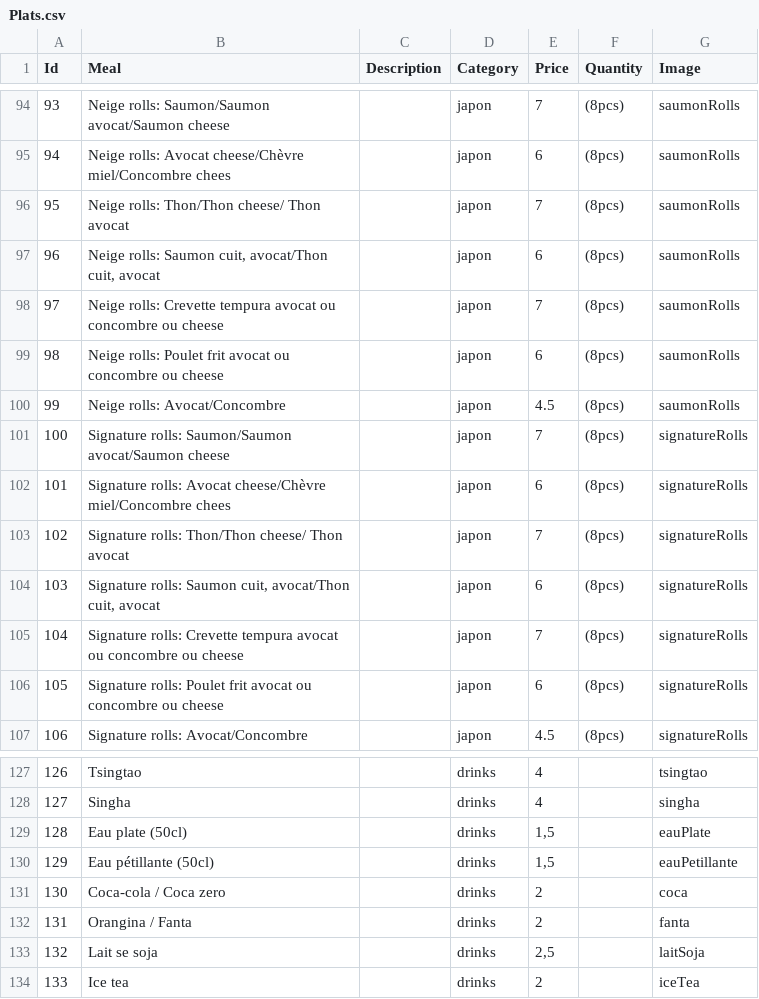
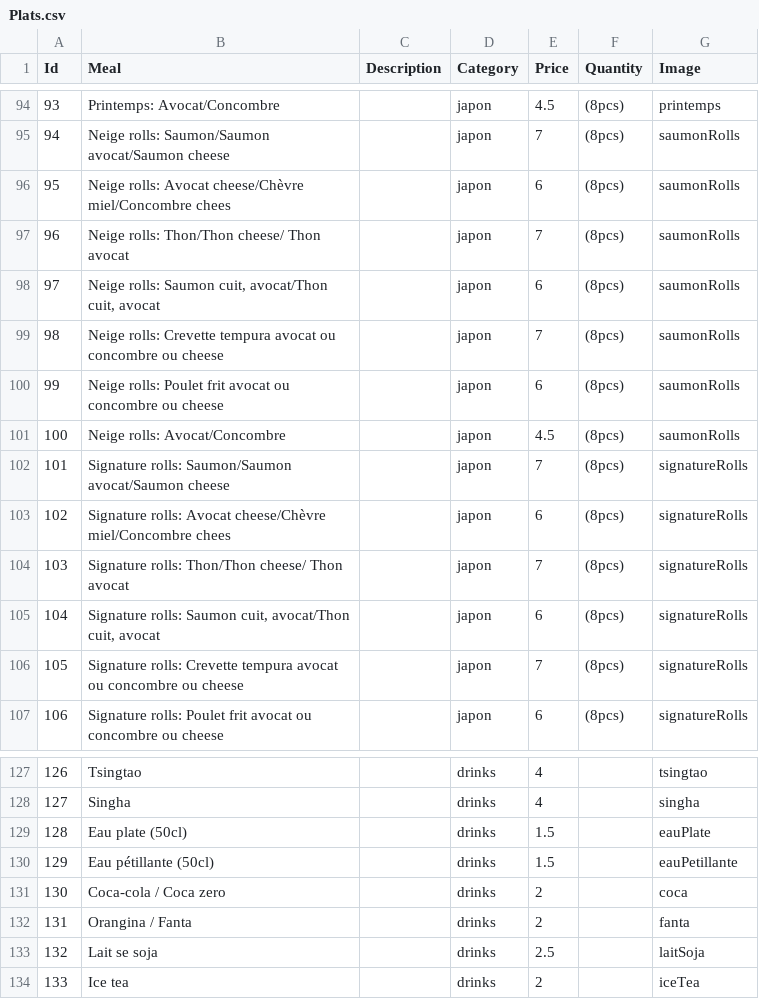
Before and after one commit to TakeMeWithU/TakeMeWithU.github.io, a CSV file: assets/data/Plats.csv, drawn as a sheet; only a part is shown, gaps mark what is left out; the diff covers the shown part only; the diff names each change by its address in the sheet, - before the commit and + after, or states it on an @@ line.

```diff
--- a/assets/data/Plats.csv
+++ b/assets/data/Plats.csv
-B94 (Meal): Neige rolls: Saumon/Saumon avocat/Saumon cheese
+B94 (Meal): Printemps: Avocat/Concombre
-E94 (Price): 7
+E94 (Price): 4.5
-G94 (Image): saumonRolls
+G94 (Image): printemps
-B95 (Meal): Neige rolls: Avocat cheese/Chèvre miel/Concombre chees
+B95 (Meal): Neige rolls: Saumon/Saumon avocat/Saumon cheese
-E95 (Price): 6
+E95 (Price): 7
-B96 (Meal): Neige rolls: Thon/Thon cheese/ Thon avocat
+B96 (Meal): Neige rolls: Avocat cheese/Chèvre miel/Concombre chees
-E96 (Price): 7
+E96 (Price): 6
-B97 (Meal): Neige rolls: Saumon cuit, avocat/Thon cuit, avocat
+B97 (Meal): Neige rolls: Thon/Thon cheese/ Thon avocat
-E97 (Price): 6
+E97 (Price): 7
-B98 (Meal): Neige rolls: Crevette tempura avocat ou concombre ou cheese
+B98 (Meal): Neige rolls: Saumon cuit, avocat/Thon cuit, avocat
-E98 (Price): 7
+E98 (Price): 6
-B99 (Meal): Neige rolls: Poulet frit avocat ou…
+B99 (Meal): Neige rolls: Crevette tempura avocat ou…
-E99 (Price): 6
+E99 (Price): 7
-B100 (Meal): Neige rolls: Avocat/Concombre
+B100 (Meal): Neige rolls: Poulet frit avocat ou concombre ou cheese
-E100 (Price): 4.5
+E100 (Price): 6
-B101 (Meal): Signature rolls: Saumon/Saumon avocat/Saumon cheese
+B101 (Meal): Neige rolls: Avocat/Concombre
-E101 (Price): 7
+E101 (Price): 4.5
-G101 (Image): signatureRolls
+G101 (Image): saumonRolls
-B102 (Meal): Signature rolls: Avocat cheese/Chèvre miel/Concombre chees
+B102 (Meal): Signature rolls: Saumon/Saumon avocat/Saumon cheese
-E102 (Price): 6
+E102 (Price): 7
-B103 (Meal): Signature rolls: Thon/Thon cheese/ Thon avocat
+B103 (Meal): Signature rolls: Avocat cheese/Chèvre miel/Concombre chees
-E103 (Price): 7
+E103 (Price): 6
-B104 (Meal): Signature rolls: Saumon cuit, avocat/Thon cuit, avocat
+B104 (Meal): Signature rolls: Thon/Thon cheese/ Thon avocat
-E104 (Price): 6
+E104 (Price): 7
-B105 (Meal): Signature rolls: Crevette tempura avocat ou concombre ou cheese
+B105 (Meal): Signature rolls: Saumon cuit, avocat/Thon cuit, avocat
-E105 (Price): 7
+E105 (Price): 6
-B106 (Meal): Signature rolls: Poulet frit avocat ou…
+B106 (Meal): Signature rolls: Crevette tempura avocat ou…
-E106 (Price): 6
+E106 (Price): 7
-B107 (Meal): Signature rolls: Avocat/Concombre
+B107 (Meal): Signature rolls: Poulet frit avocat ou concombre ou cheese
-E107 (Price): 4.5
+E107 (Price): 6
-E129:E130 (Price): 1,5
+E129:E130 (Price): 1.5
-E133 (Price): 2,5
+E133 (Price): 2.5
```
Also changed, not shown: 100 edited cells elsewhere in this file, 2 other files.
